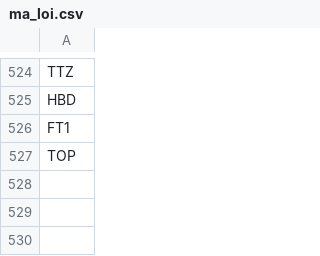
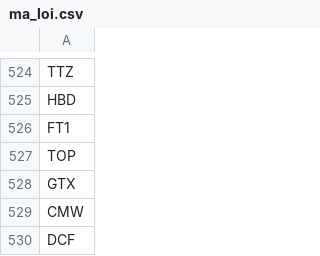
Before and after one commit to karenmanucian-eng/stock-bot, a CSV file: ma_loi.csv, drawn as a sheet; only a part is shown, gaps mark what is left out; the diff names each change by its address in the sheet, - before the commit and + after, or states it on an @@ line.

```diff
--- a/ma_loi.csv
+++ b/ma_loi.csv
+row 528: GTX
+row 529: CMW
+row 530: DCF
```
